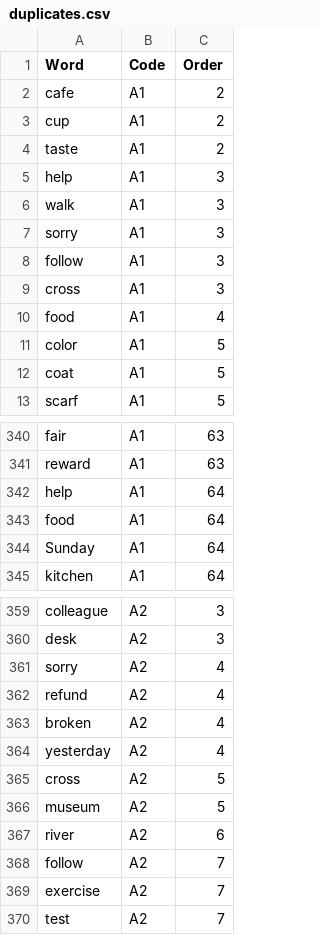
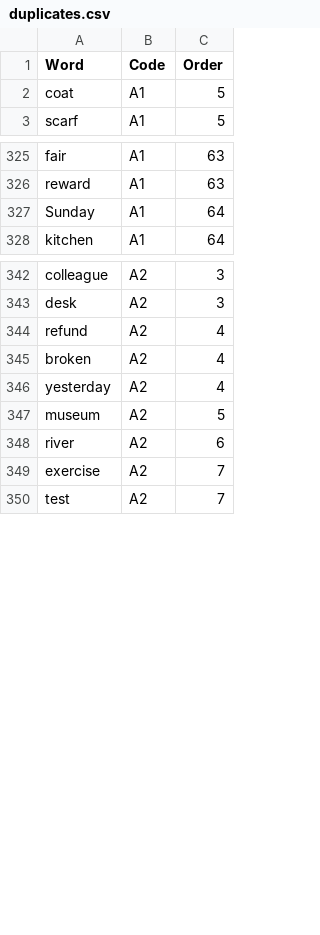
Before and after one commit to mohsenShakiba/Learnup-Data, a CSV file: workflows/remove_duplicate_vocabs/duplicates.csv, drawn as a sheet; only a part is shown, gaps mark what is left out; the diff covers the shown part only.

```diff
--- a/workflows/remove_duplicate_vocabs/duplicates.csv
+++ b/workflows/remove_duplicate_vocabs/duplicates.csv
@@ -1,12 +1,2 @@
 Word,Code,Order
-cafe,A1,2
-cup,A1,2
-taste,A1,2
-help,A1,3
-walk,A1,3
-sorry,A1,3
-follow,A1,3
-cross,A1,3
-food,A1,4
-color,A1,5
 coat,A1,5
@@ -341,4 +326,2 @@ fair,A1,63
 reward,A1,63
-help,A1,64
-food,A1,64
 Sunday,A1,64
@@ -360,3 +343,2 @@ colleague,A2,3
 desk,A2,3
-sorry,A2,4
 refund,A2,4
@@ -364,6 +346,4 @@ broken,A2,4
 yesterday,A2,4
-cross,A2,5
 museum,A2,5
 river,A2,6
-follow,A2,7
 exercise,A2,7
```
Also changed, not shown: 6 removed rows elsewhere in this file, 10 other files.
